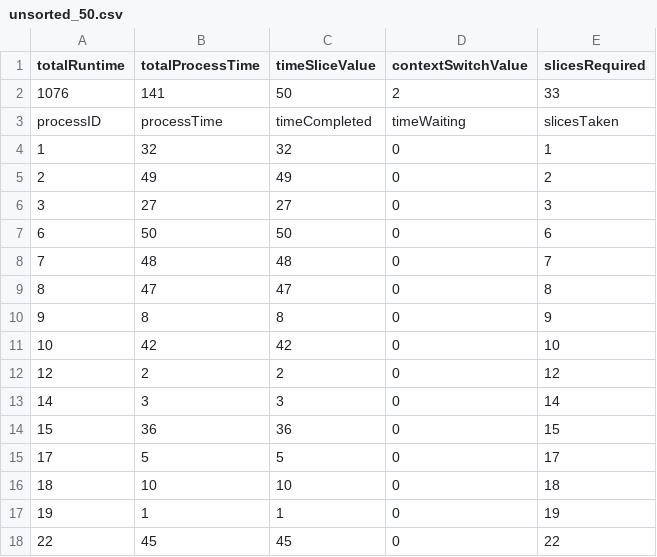
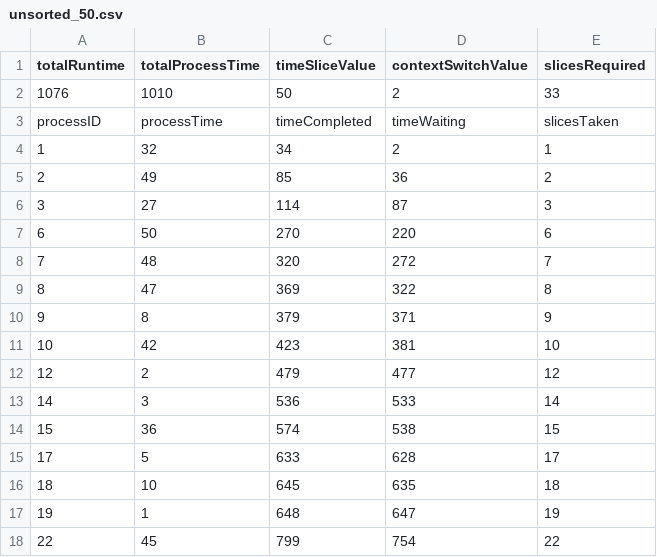
Before and after one commit to EpicAssasin678/time-sharing-system, a CSV file: output/unsorted_50.csv, drawn as a sheet; only a part is shown; the diff covers the shown part only.

Commit message:
Changed timeWaiting statistic.

```diff
--- a/output/unsorted_50.csv
+++ b/output/unsorted_50.csv
@@ -1,18 +1,18 @@
 totalRuntime,totalProcessTime,timeSliceValue,contextSwitchValue,slicesRequired,,
-1076,141,50,2,33,
+1076,1010,50,2,33,
 processID,processTime,timeCompleted,timeWaiting,slicesTaken,
-1,32,32,0,1,
-2,49,49,0,2,
-3,27,27,0,3,
-6,50,50,0,6,
-7,48,48,0,7,
-8,47,47,0,8,
-9,8,8,0,9,
-10,42,42,0,10,
-12,2,2,0,12,
-14,3,3,0,14,
-15,36,36,0,15,
-17,5,5,0,17,
-18,10,10,0,18,
-19,1,1,0,19,
-22,45,45,0,22,
+1,32,34,2,1,
+2,49,85,36,2,
+3,27,114,87,3,
+6,50,270,220,6,
+7,48,320,272,7,
+8,47,369,322,8,
+9,8,379,371,9,
+10,42,423,381,10,
+12,2,479,477,12,
+14,3,536,533,14,
+15,36,574,538,15,
+17,5,633,628,17,
+18,10,645,635,18,
+19,1,648,647,19,
+22,45,799,754,22,
```
Also changed, not shown: 20 edited cells elsewhere in this file, output/sorted_1.csv, output/sorted_2.csv, 14 other files.
